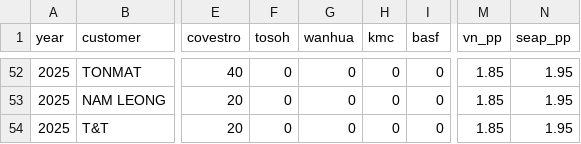
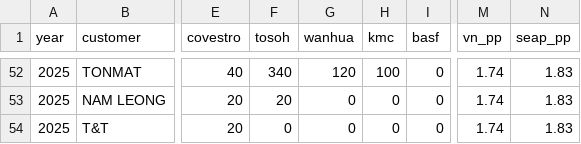
Before and after one commit to Hiep-cao-cov/data_analysis_2, a CSV file: data/VN_MDI_FINAL.csv, drawn as a sheet; only a part is shown, gaps mark what is left out; the diff covers the shown part only; the diff names each change by its address in the sheet, - before the commit and + after, or states it on an @@ line.

```diff
--- a/data/VN_MDI_FINAL.csv
+++ b/data/VN_MDI_FINAL.csv
-F52 (tosoh): 0
+F52 (tosoh): 340
-G52 (wanhua): 0
+G52 (wanhua): 120
-H52 (kmc): 0
+H52 (kmc): 100
-M52:M54 (vn_pp): 1.85
+M52:M54 (vn_pp): 1.74
-N52:N54 (seap_pp): 1.95
+N52:N54 (seap_pp): 1.83
-F53 (tosoh): 0
+F53 (tosoh): 20
```
Also changed, not shown: 80 edited cells elsewhere in this file.
